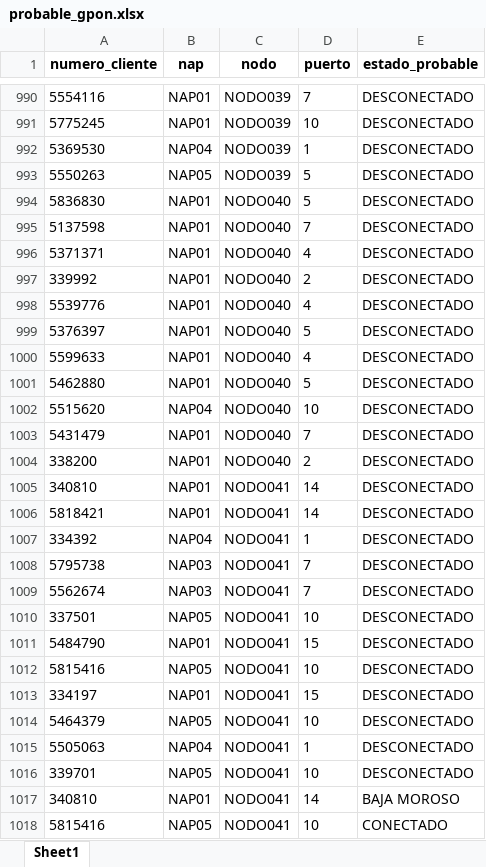
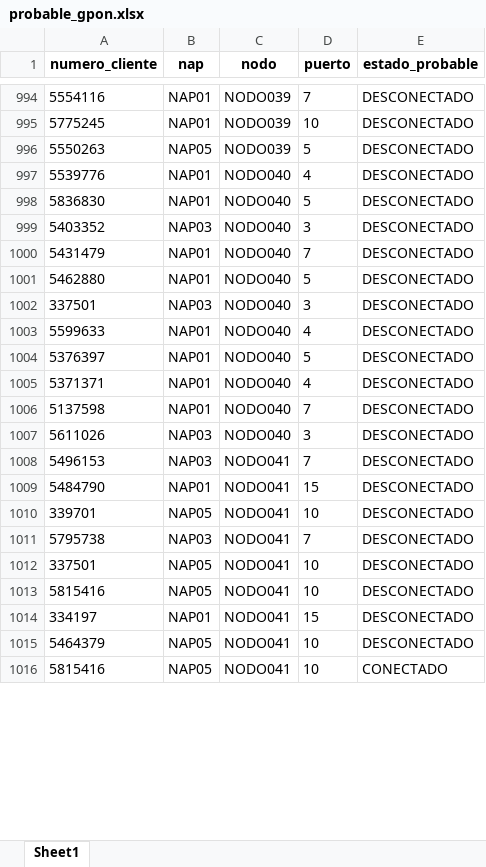
Before and after one commit to lucasi420/Web-PrecintosSuper, an Excel workbook: data/probable_gpon.xlsx, sheet Sheet1, drawn as a sheet; only a part is shown, gaps mark what is left out; values as stored, in another font and other column widths than the file's, no borders; removed rows and columns are numbered as before the commit, all else as after; the diff covers the shown part only; the diff names each change by its address in the sheet, - before the commit and + after, or states it on an @@ line.

```diff
--- a/data/probable_gpon.xlsx (sheet Sheet1)
+++ b/data/probable_gpon.xlsx (sheet Sheet1)
-row 992: 5369530 | NAP04 | NODO039 | 1 | DESCONECTADO
-row 997: 339992 | NAP01 | NODO040 | 2 | DESCONECTADO
-row 1000: 5599633 | NAP01 | NODO040 | 4 | DESCONECTADO
-row 1001: 5462880 | NAP01 | NODO040 | 5 | DESCONECTADO
-row 1002: 5515620 | NAP04 | NODO040 | 10 | DESCONECTADO
@@ row 994 moved to row 998: 5836830 @@
+row 999: 5403352 | NAP03 | NODO040 | 3 | DESCONECTADO
-A1001 (numero_cliente): 338200
+A1001 (numero_cliente): 5462880
-D1001 (puerto): 2
+D1001 (puerto): 5
+row 1002: 337501 | NAP03 | NODO040 | 3 | DESCONECTADO
-A1003 (numero_cliente): 340810
+A1003 (numero_cliente): 5599633
-C1003 (nodo): NODO041
+C1003 (nodo): NODO040
-D1003 (puerto): 14
+D1003 (puerto): 4
@@ row 999 moved to row 1004: 5376397 @@
@@ row 996 moved to row 1005: 5371371 @@
@@ row 995 moved to row 1006: 5137598 @@
+row 1007: 5611026 | NAP03 | NODO040 | 3 | DESCONECTADO
@@ row 1021 moved to row 1008: 5496153 @@
-A1009 (numero_cliente): 5818421
+A1009 (numero_cliente): 5484790
-D1009 (puerto): 14
+D1009 (puerto): 15
-row 1007: 334392 | NAP04 | NODO041 | 1 | DESCONECTADO
@@ row 1016 moved to row 1010: 339701 @@
@@ row 1009 moved to row 1017: 5562674 @@
-row 1011: 5484790 | NAP01 | NODO041 | 15 | DESCONECTADO
-row 1015: 5505063 | NAP04 | NODO041 | 1 | DESCONECTADO
-row 1017: 340810 | NAP01 | NODO041 | 14 | BAJA MOROSO
```
Also changed, not shown: 150 added rows, 132 removed rows, 323 moved rows and 69 edited cells elsewhere in this sheet, data/clientes_gpon_borrados.xlsx.
